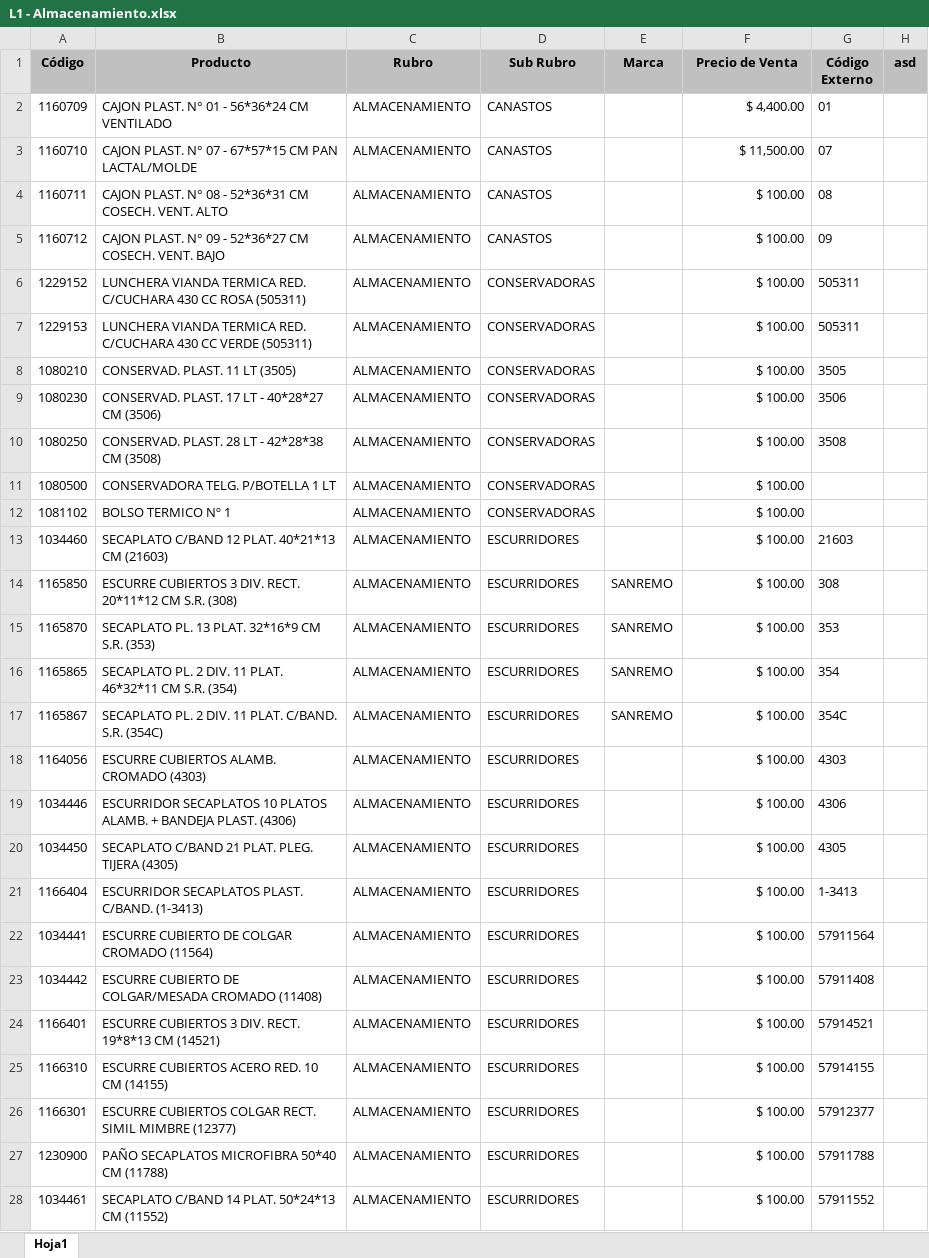
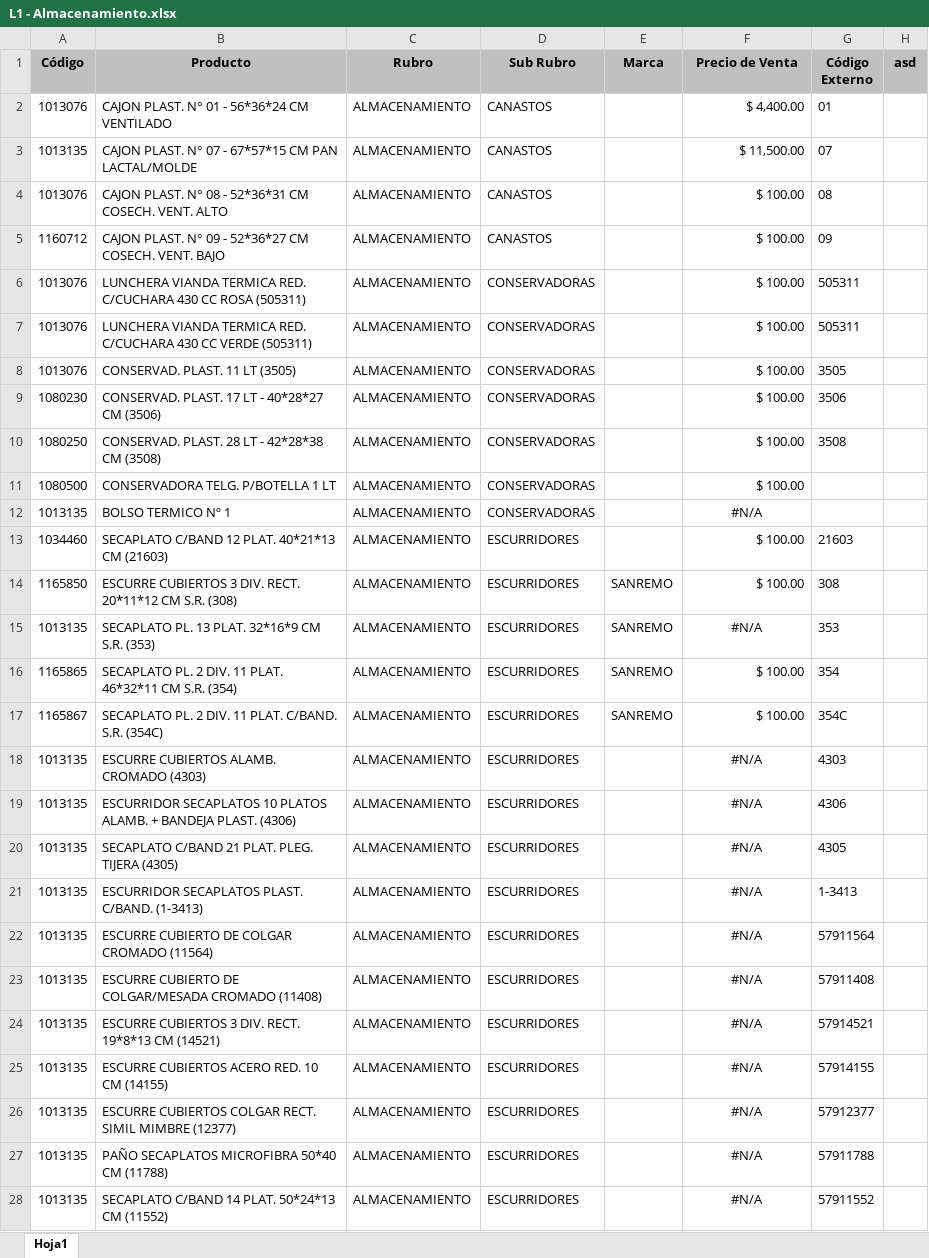
Before and after one commit to Leo-Virgolini/excel-pdf, an Excel workbook: catalogo/L1 - Almacenamiento.xlsx, sheet Hoja1, drawn as a sheet; only a part is shown; values as stored, in another font and other column widths than the file's, no borders; the diff covers the shown part only; the diff names each change by its address in the sheet, - before the commit and + after, or states it on an @@ line.

```diff
--- a/catalogo/L1 - Almacenamiento.xlsx (sheet Hoja1)
+++ b/catalogo/L1 - Almacenamiento.xlsx (sheet Hoja1)
-A2 (Código): 1160709
+A2 (Código): 1013076
-A3 (Código): 1160710
+A3 (Código): 1013135
-A4 (Código): 1160711
+A4 (Código): 1013076
-A6 (Código): 1229152
+A6 (Código): 1013076
-A7 (Código): 1229153
+A7 (Código): 1013076
-A8 (Código): 1080210
+A8 (Código): 1013076
-A12 (Código): 1081102
+A12 (Código): 1013135
-F12 (Precio de Venta): $ 100.00
+F12 (Precio de Venta): #N/A
-F12 alignment: right
+F12 alignment: center
-A15 (Código): 1165870
+A15 (Código): 1013135
-F15 (Precio de Venta): $ 100.00
+F15 (Precio de Venta): #N/A
-F15 alignment: right
+F15 alignment: center
-A18 (Código): 1164056
+A18 (Código): 1013135
-F18:F28 (Precio de Venta): $ 100.00
+F18:F28 (Precio de Venta): #N/A
-F18:F28 alignment: right
+F18:F28 alignment: center
-A19 (Código): 1034446
+A19 (Código): 1013135
-A20 (Código): 1034450
+A20 (Código): 1013135
-A21 (Código): 1166404
+A21 (Código): 1013135
-A22 (Código): 1034441
+A22 (Código): 1013135
-A23 (Código): 1034442
+A23 (Código): 1013135
-A24 (Código): 1166401
+A24 (Código): 1013135
-A25 (Código): 1166310
+A25 (Código): 1013135
-A26 (Código): 1166301
+A26 (Código): 1013135
-A27 (Código): 1230900
+A27 (Código): 1013135
-A28 (Código): 1034461
+A28 (Código): 1013135
```
Also changed, not shown: 451 edited cells and cell formats elsewhere in this sheet, catalogo/Libro1.xlsx, 18 other files.
